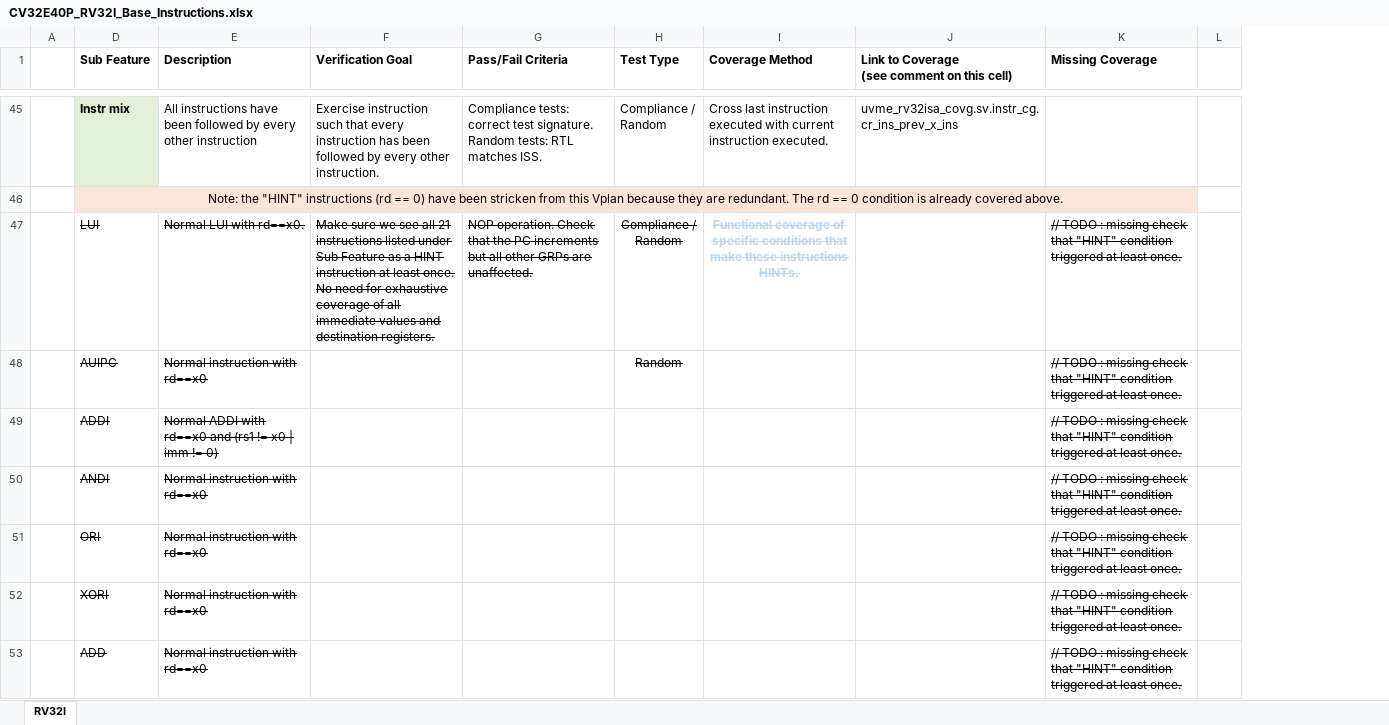
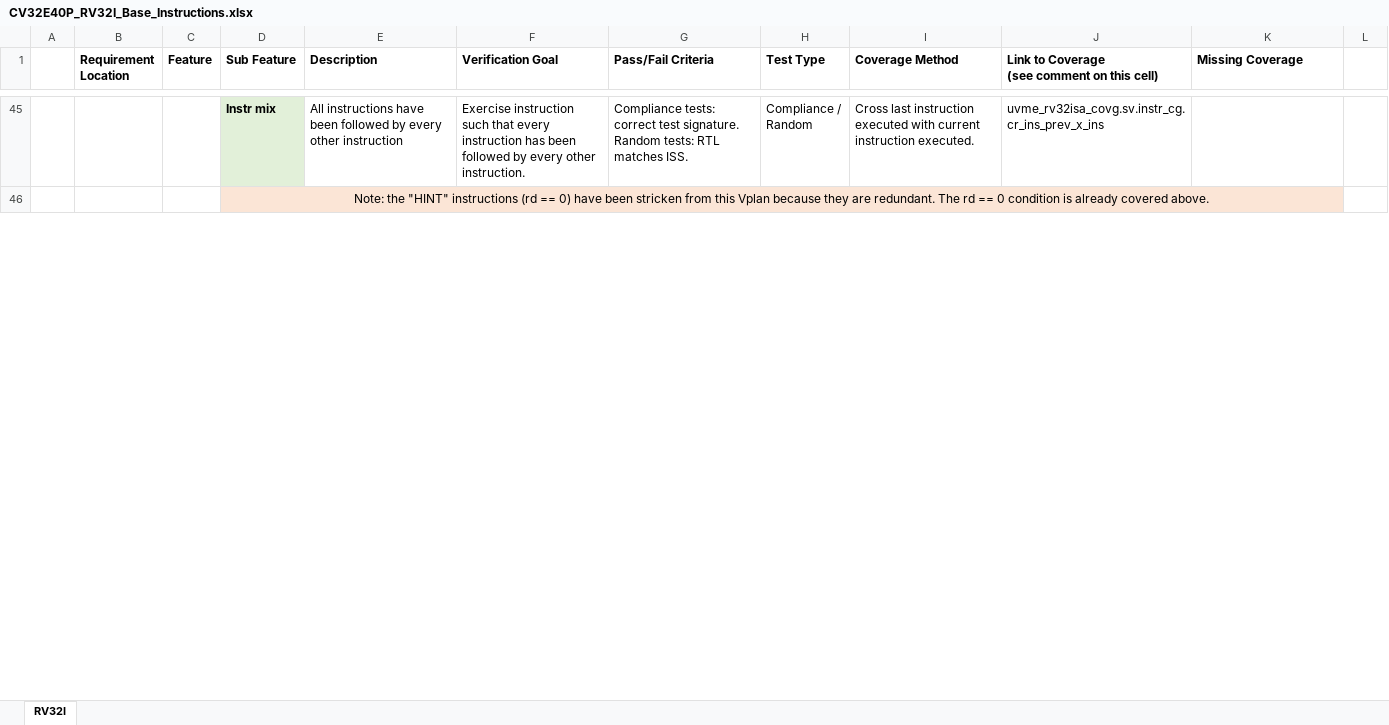
Before and after one commit to openhwgroup/programs, an Excel workbook: verif/CV32E40P/SimulationVerificationPlan/base_instruction_set/CV32E40P_RV32I_Base_Instructions.xlsx, sheet RV32I, drawn as a sheet; only a part is shown, gaps mark what is left out; values as stored, in another font and other column widths than the file's, no borders; removed rows and columns are numbered as before the commit, all else as after; ↵ is a line break in a cell; the diff covers the shown part only; the diff names each change by its address in the sheet, - before the commit and + after, or states it on an @@ line.

Commit message:
Complete cross-ref review against coverage model
Signed-off-by: Mike Thompson <mike@openhwgroup.org>

```diff
--- a/verif/CV32E40P/SimulationVerificationPlan/base_instruction_set/CV32E40P_RV32I_Base_Instructions.xlsx (sheet RV32I)
+++ b/verif/CV32E40P/SimulationVerificationPlan/base_instruction_set/CV32E40P_RV32I_Base_Instructions.xlsx (sheet RV32I)
@@ column B (Requirement Location) unhidden, empty @@
@@ column C (Feature) unhidden, empty @@
-row 47:  | LUI | Normal LUI with rd==x0. | Make sure we see all 21 instructions listed under Sub Feature as a HINT instruction at least once. ↵ No need for exhaustive coverage of all immediate values and destination registers. | NOP operation. Check that the PC increments but all other GRPs are unaffected. | Compliance / ↵ Random | Functional coverage of specific conditions that make these instructions HINTs. |  | // TODO : missing check that "HINT" condition triggered at least once.
@@ row 48 hidden:  | AUIPC | Normal instruction with rd==x0 |  |  | Random |  |  | // TODO : missing check that "HINT" condition triggered at least once. @@
@@ row 49 hidden:  | ADDI | Normal ADDI with rd==x0 and (rs1 != x0 | imm != 0) |  |  |  |  |  | // TODO : missing check that "HINT" condition triggered at least once. @@
@@ row 50 hidden:  | ANDI | Normal instruction with rd==x0 |  |  |  |  |  | // TODO : missing check that "HINT" condition triggered at least once. @@
@@ row 51 hidden:  | ORI | Normal instruction with rd==x0 |  |  |  |  |  | // TODO : missing check that "HINT" condition triggered at least once. @@
@@ row 52 hidden:  | XORI | Normal instruction with rd==x0 |  |  |  |  |  | // TODO : missing check that "HINT" condition triggered at least once. @@
@@ row 53 hidden:  | ADD | Normal instruction with rd==x0 |  |  |  |  |  | // TODO : missing check that "HINT" condition triggered at least once. @@
```
Also changed, not shown: 6 added rows and 14 hidden or unhidden rows elsewhere in this sheet, verif/CV32E40P/SimulationVerificationPlan/base_instruction_set/CV32E40P_RV32M_Extension_Instructions.xlsx.
